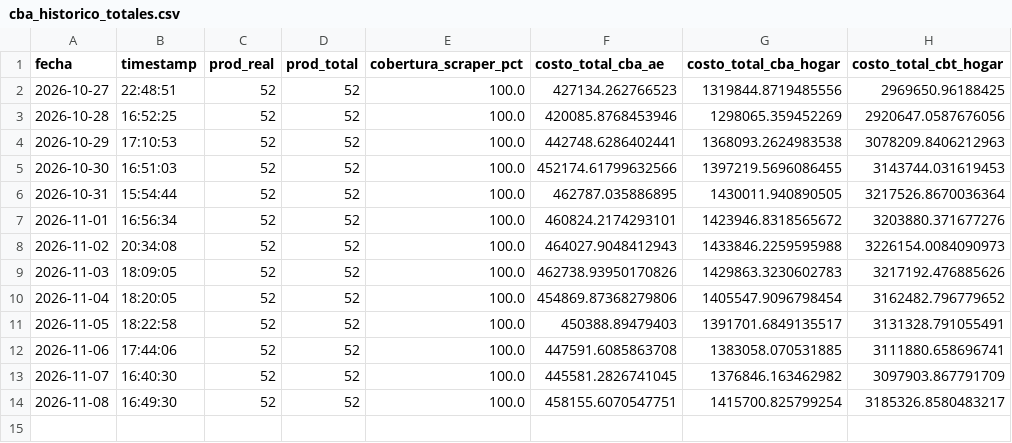
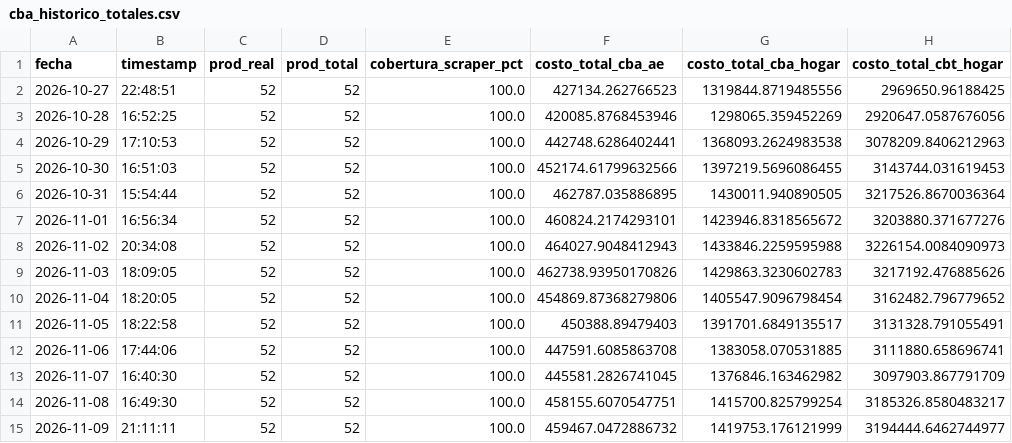
Before and after one commit to darioplacidogandini/equipo3-bordon-gandini, a CSV file: cba_historico_totales.csv, drawn as a sheet; the diff names each change by its address in the sheet, - before the commit and + after, or states it on an @@ line.

```diff
--- a/cba_historico_totales.csv
+++ b/cba_historico_totales.csv
+row 15: 2026-11-09 | 21:11:11 | 52 | 52 | 100.0 | 459467.0472886732 | 1419753.176121999 | 3194444.6462744977
```
Also changed, not shown: 2 other files.
